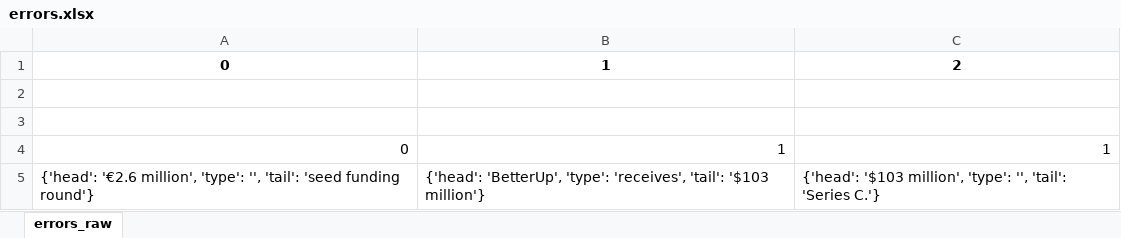
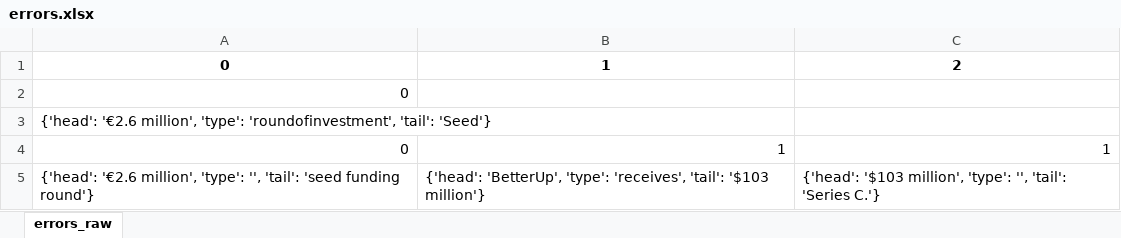
Before and after one commit to CarinaSchoppe/Text-Content-Analyser, an Excel workbook: python/errors.xlsx, sheet errors_raw, drawn as a sheet; values as stored, in another font and other column widths than the file's, no borders; the diff names each change by its address in the sheet, - before the commit and + after, or states it on an @@ line.

```diff
--- a/python/errors.xlsx (sheet errors_raw)
+++ b/python/errors.xlsx (sheet errors_raw)
-A2: (empty)
+A2: 0
-A3: (empty)
+A3: {'head': '€2.6 million', 'type': 'roundofinvestment', 'tail': 'Seed'}
```
Also changed, not shown: 4 other files.
